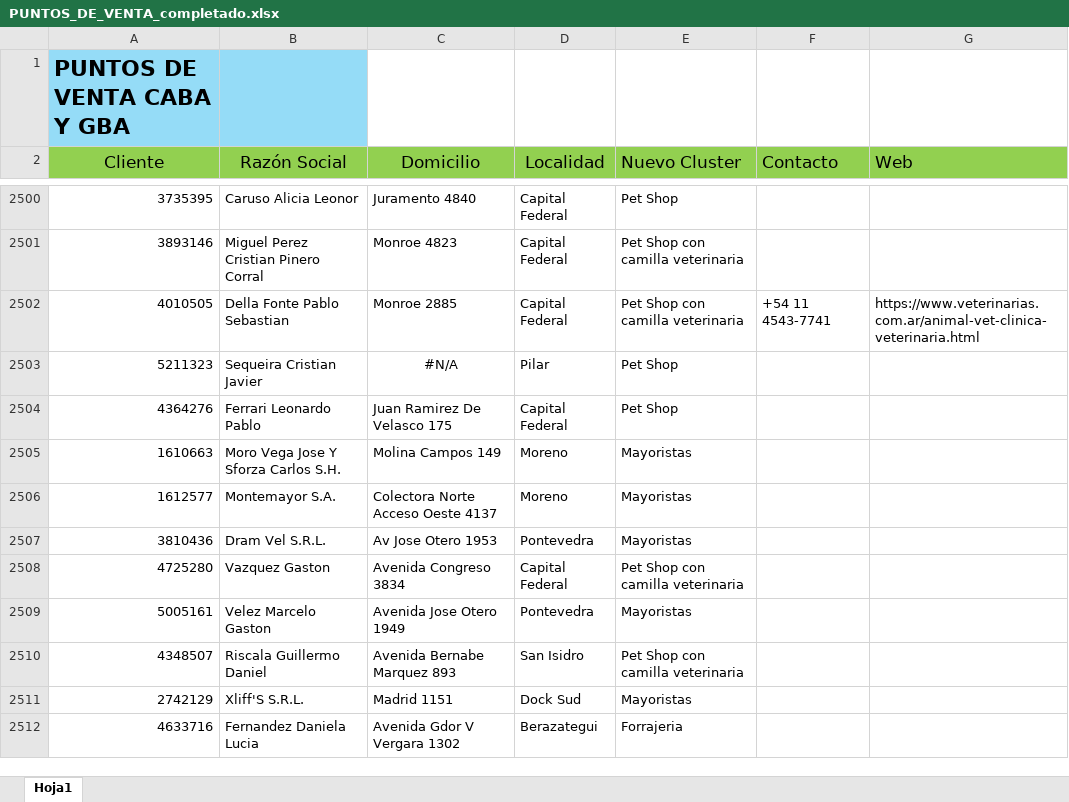
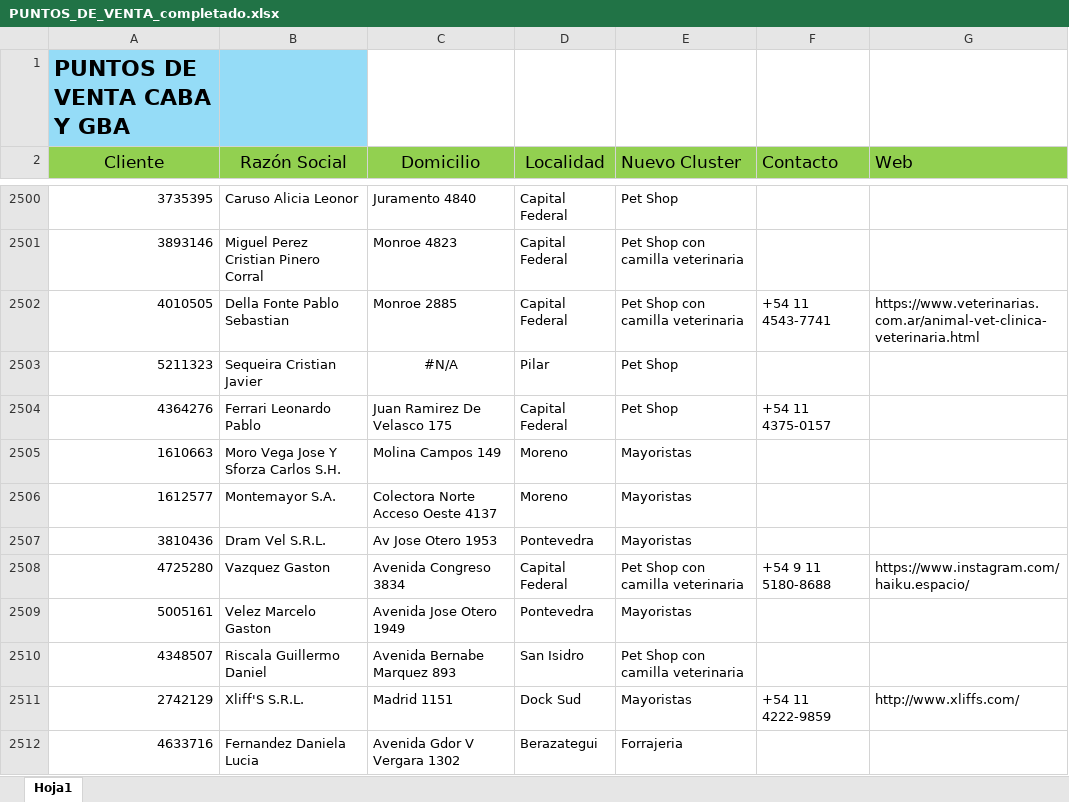
Before and after one commit to facucasalanguida-dotcom/web.proyecto.vivienda, an Excel workbook: PUNTOS_DE_VENTA_completado.xlsx, sheet Hoja1, drawn as a sheet; only a part is shown, gaps mark what is left out; values as stored, in another font and other column widths than the file's, no borders; the diff covers the shown part only; the diff names each change by its address in the sheet, - before the commit and + after, or states it on an @@ line.

```diff
--- a/PUNTOS_DE_VENTA_completado.xlsx (sheet Hoja1)
+++ b/PUNTOS_DE_VENTA_completado.xlsx (sheet Hoja1)
-F2504 (Contacto): (empty)
+F2504 (Contacto): +54 11 4375-0157
-F2508 (Contacto): (empty)
+F2508 (Contacto): +54 9 11 5180-8688
-G2508 (Web): (empty)
+G2508 (Web): https://www.instagram.com/haiku.espacio/
-F2511 (Contacto): (empty)
+F2511 (Contacto): +54 11 4222-9859
-G2511 (Web): (empty)
+G2511 (Web): http://www.xliffs.com/
```
Also changed, not shown: 40 edited cells elsewhere in this sheet, 1 other file.
